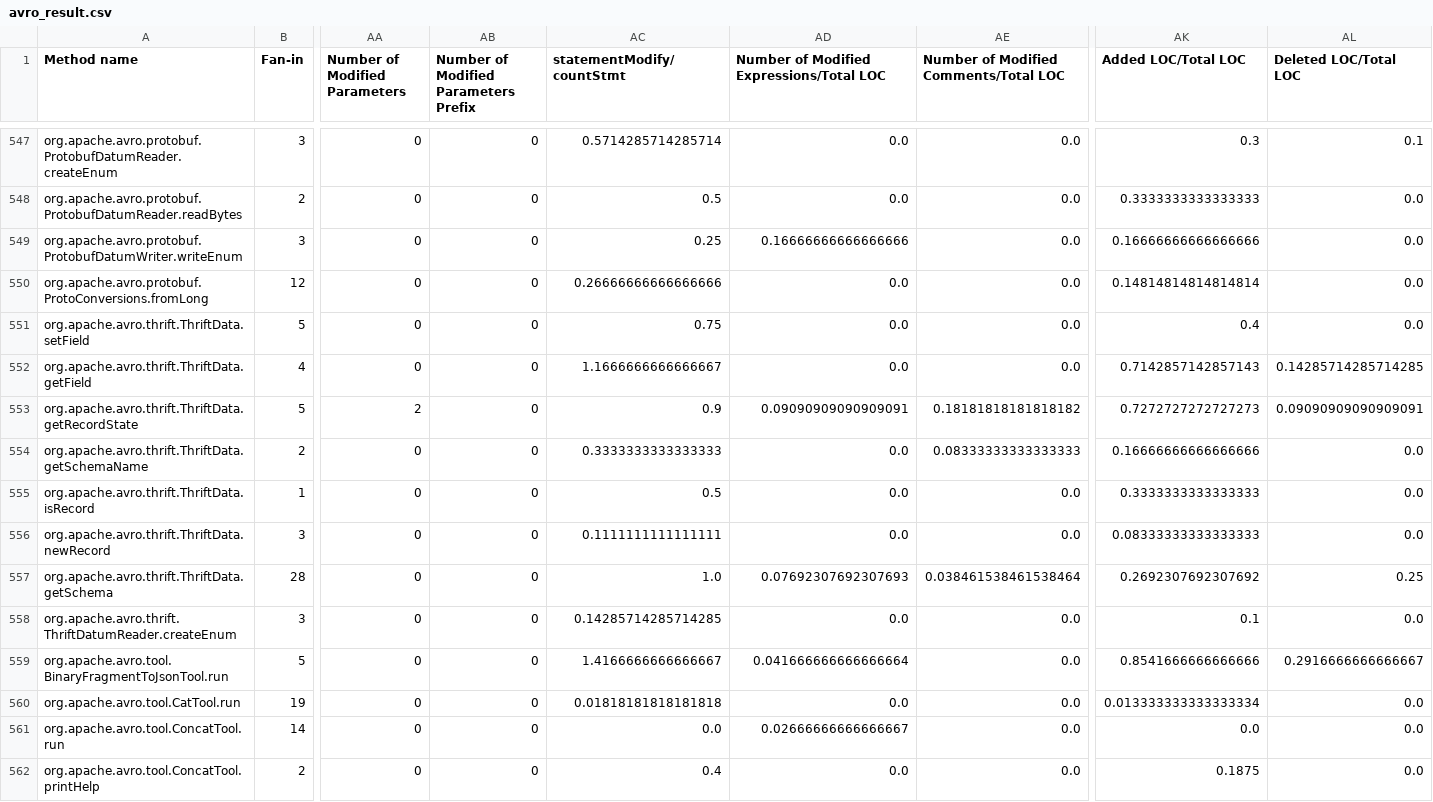
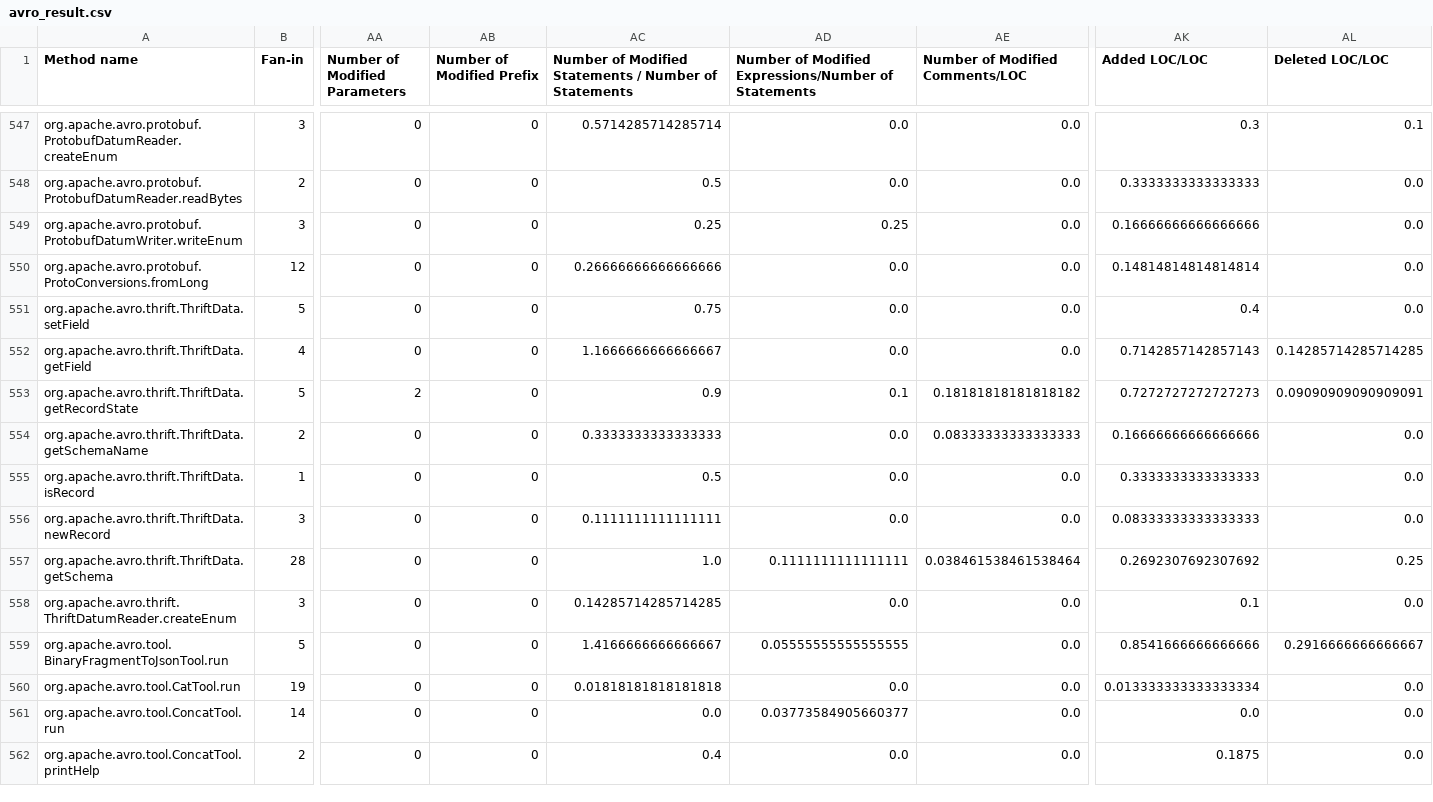
Before and after one commit to fche-tools/FCHE, a CSV file: avro-out/avro_result.csv, drawn as a sheet; only a part is shown, gaps mark what is left out; the diff covers the shown part only; the diff names each change by its address in the sheet, - before the commit and + after, or states it on an @@ line.

Commit message:
Fix some names.

```diff
--- a/avro-out/avro_result.csv
+++ b/avro-out/avro_result.csv
-AB1: Number of Modified Parameters Prefix
+AB1: Number of Modified Prefix
-AC1: statementModify/countStmt
+AC1: Number of Modified Statements / Number of Statements
-AD1: …of Modified Expressions/Total LOC
+AD1: …of Modified Expressions/Number of Statements
-AE1: Number of Modified Comments/Total LOC
+AE1: Number of Modified Comments/LOC
-AK1: Added LOC/Total LOC
+AK1: Added LOC/LOC
-AL1: Deleted LOC/Total LOC
+AL1: Deleted LOC/LOC
-AD549: 0.16666666666666666
+AD549: 0.25
-AD553: 0.09090909090909091
+AD553: 0.1
-AD557: 0.07692307692307693
+AD557: 0.1111111111111111
-AD559: 0.041666666666666664
+AD559: 0.05555555555555555
-AD561: 0.02666666666666667
+AD561: 0.03773584905660377
```
Also changed, not shown: 150 edited cells elsewhere in this file, 4 other files.
